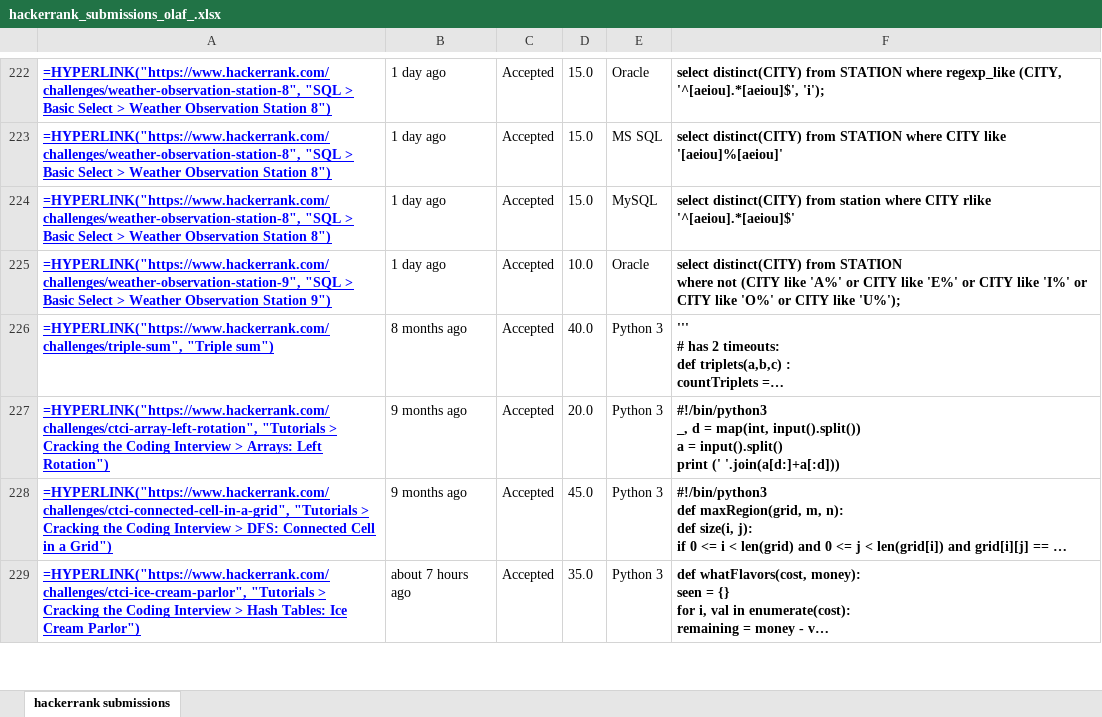
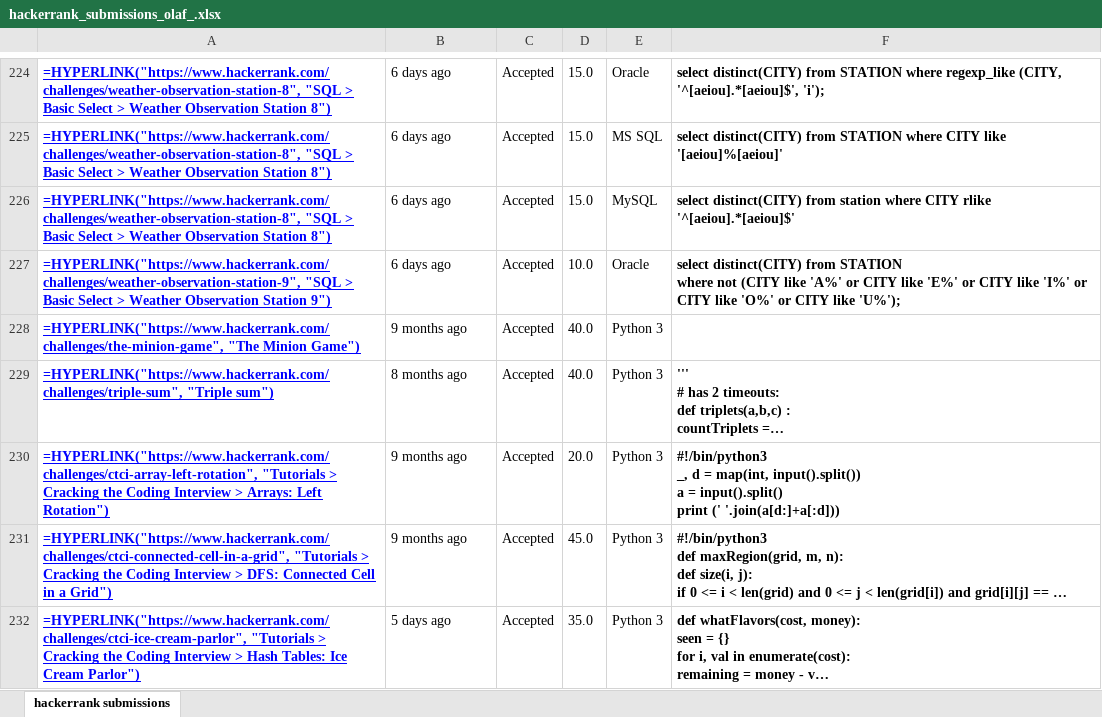
Before and after one commit to olafnielsen/Hackerrank-Submissions, an Excel workbook: hackerrank_submissions_olaf_.xlsx, sheet hackerrank submissions, drawn as a sheet; only a part is shown, gaps mark what is left out; long unchanged cells end in …; values as stored, in another font and other column widths than the file's, no borders; formulas without a stored value are shown as written; addresses are those after the commit; the diff covers the shown part only; the diff names each change by its address in the sheet, - before the commit and + after, or states it on an @@ line.

```diff
--- a/hackerrank_submissions_olaf_.xlsx (sheet hackerrank submissions)
+++ b/hackerrank_submissions_olaf_.xlsx (sheet hackerrank submissions)
-B224:B227: 1 day ago
+B224:B227: 6 days ago
+row 228: =HYPERLINK("https://www.hackerrank.com/challenges/the-minion-game", "The Minion Game") | 9 months ago | Accepted | 40.0 | Python 3
-B232: about 7 hours ago
+B232: 5 days ago
```
Also changed, not shown: 6 added rows, 2 removed rows and 91 edited cells elsewhere in this sheet.
